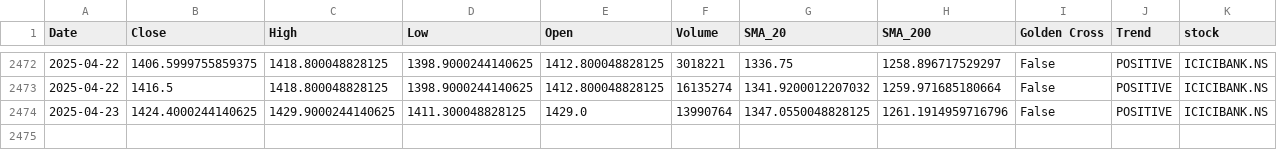
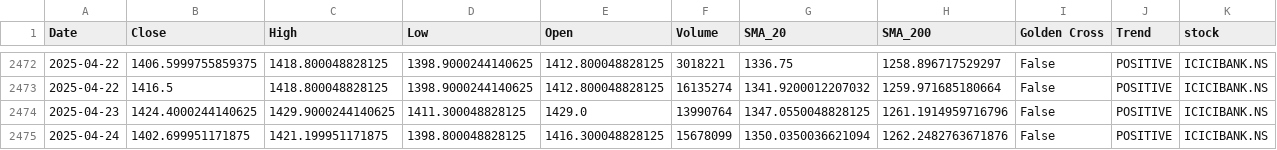
Before and after one commit to sohamdeshpande/nifty-analysis, a CSV file: data/ICICIBANK.NS.csv, drawn as a sheet; only a part is shown, gaps mark what is left out; the diff names each change by its address in the sheet, - before the commit and + after, or states it on an @@ line.

```diff
--- a/data/ICICIBANK.NS.csv
+++ b/data/ICICIBANK.NS.csv
+row 2475: 2025-04-24 | 1402.699951171875 | 1421.199951171875 | 1398.800048828125 | 1416.300048828125 | 15678099 | 1350.0350036621094 | 1262.2482763671876 | False | POSITIVE | ICICIBANK.NS
```
Also changed, not shown: data/COALINDIA.NS.csv, data/HINDUNILVR.NS.csv, 47 other files.
